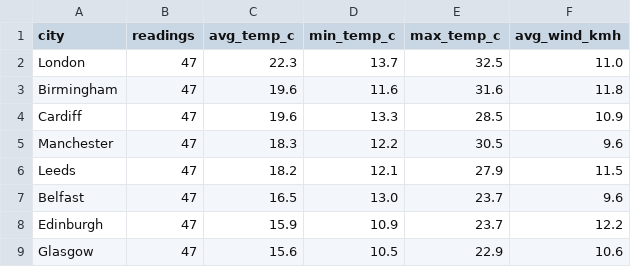
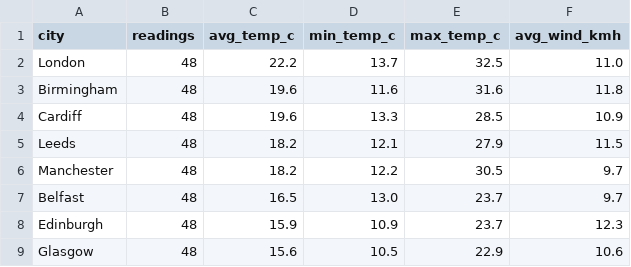
Before and after one commit to Patthur/UK-Weather-Pipeline, a CSV file: data/city_averages.csv, drawn as a sheet.

```diff
--- a/data/city_averages.csv
+++ b/data/city_averages.csv
@@ -1,9 +1,9 @@
 city,readings,avg_temp_c,min_temp_c,max_temp_c,avg_wind_kmh
-London,47,22.3,13.7,32.5,11.0
-Birmingham,47,19.6,11.6,31.6,11.8
-Cardiff,47,19.6,13.3,28.5,10.9
-Manchester,47,18.3,12.2,30.5,9.6
-Leeds,47,18.2,12.1,27.9,11.5
-Belfast,47,16.5,13.0,23.7,9.6
-Edinburgh,47,15.9,10.9,23.7,12.2
-Glasgow,47,15.6,10.5,22.9,10.6
+London,48,22.2,13.7,32.5,11.0
+Birmingham,48,19.6,11.6,31.6,11.8
+Cardiff,48,19.6,13.3,28.5,10.9
+Leeds,48,18.2,12.1,27.9,11.5
+Manchester,48,18.2,12.2,30.5,9.7
+Belfast,48,16.5,13.0,23.7,9.7
+Edinburgh,48,15.9,10.9,23.7,12.3
+Glasgow,48,15.6,10.5,22.9,10.6
```
Also changed, not shown: data/latest_snapshot.csv, data/weather_history.csv, 1 other file.
